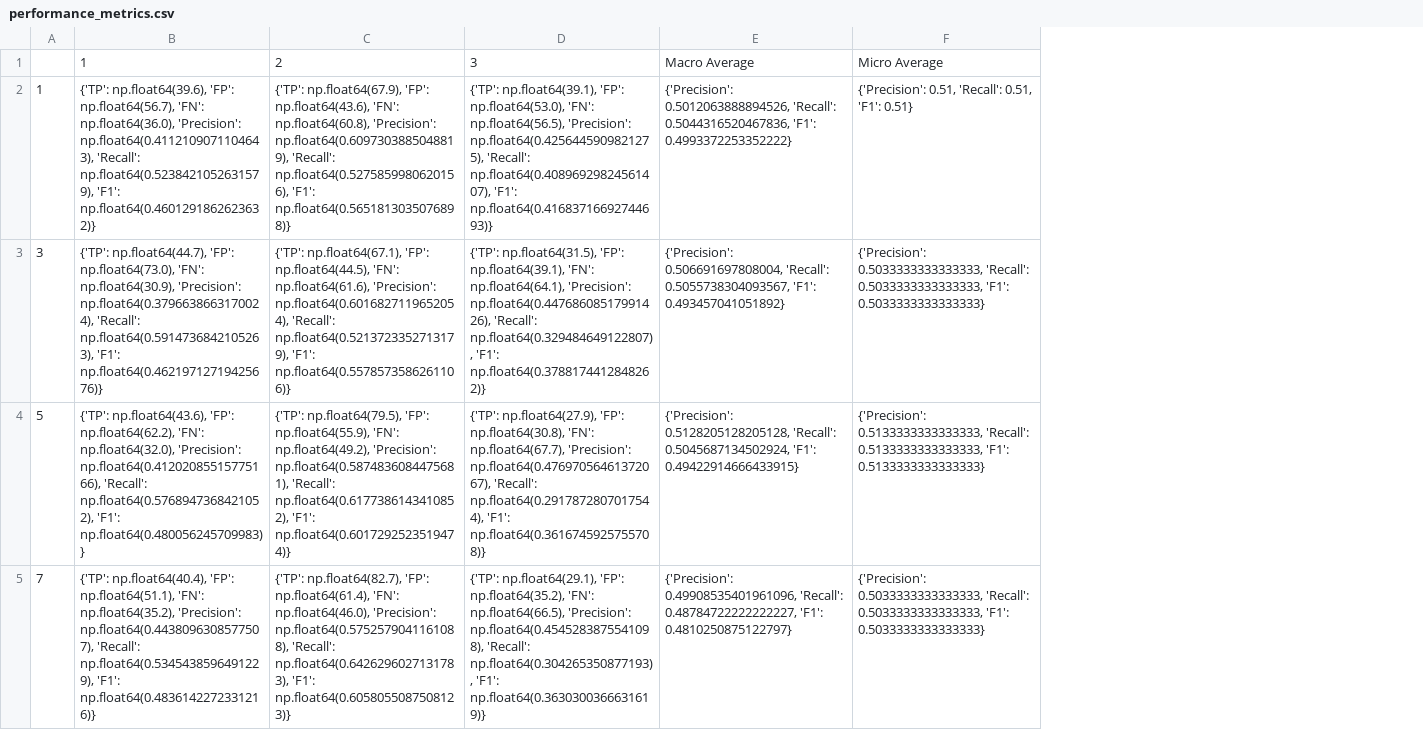
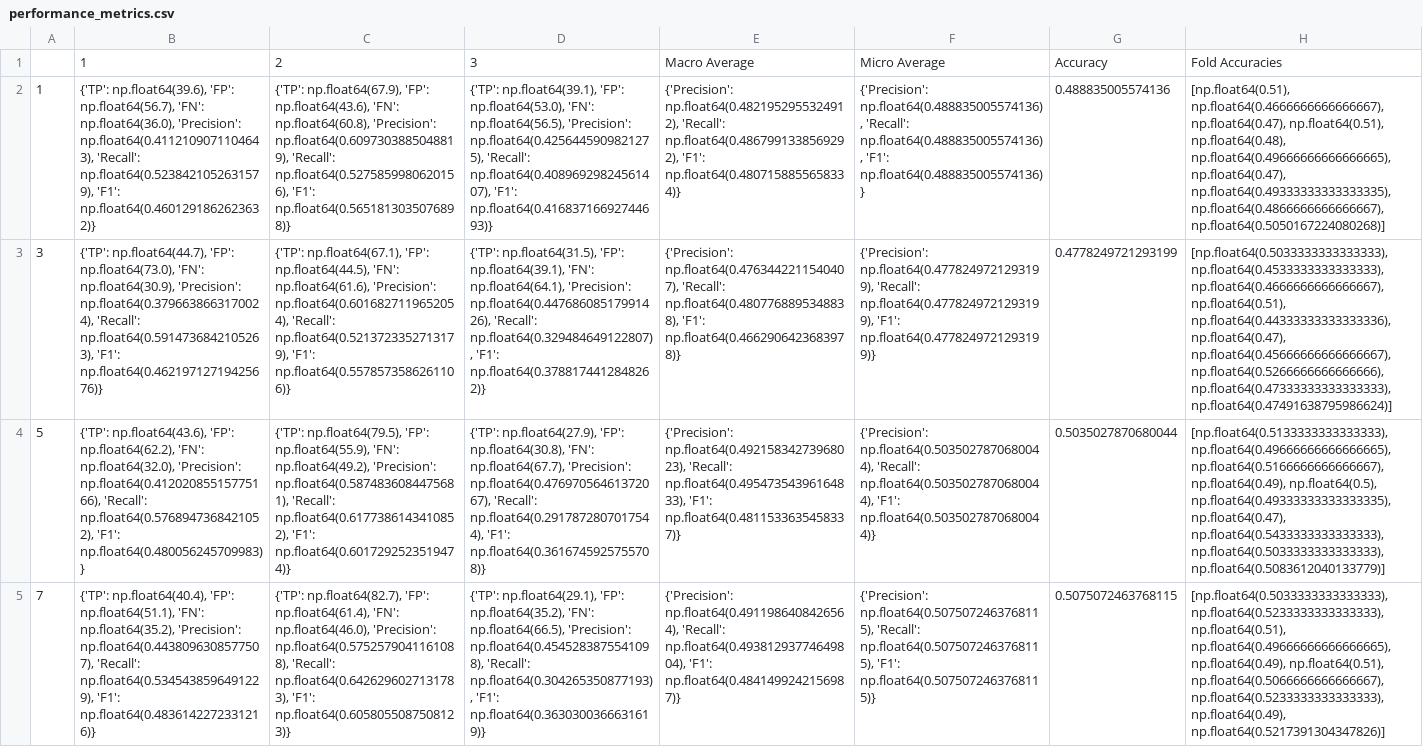
Before and after one commit to FEgebilge/SE-4475-NLP-Assignment, a CSV file: reports/performance_metrics.csv, drawn as a sheet; only a part is shown; removed rows and columns are numbered as before the commit, all else as after; the diff names each change by its address in the sheet, - before the commit and + after, or states it on an @@ line.

Commit message:
add plot accuracy to report as graph

```diff
--- a/reports/performance_metrics.csv
+++ b/reports/performance_metrics.csv
-column E, rows 1-5: Macro Average | {'Precision': 0.5012063888894526, 'Recall': 0.5044316520467836, 'F1': 0.4993372253352222} | {'Precision': 0.506691697808004, 'Recall': 0.5055738304093567, 'F1': 0.493457041051892} | {'Precision': 0.5128205128205128, 'Recall': 0.5045687134502924, 'F1': 0.49422914666433915} | {'Precision': 0.49908535401961096, 'Recall': 0.48784722222222227, 'F1': 0.4810250875122797}
-column F, rows 1-5: Micro Average | {'Precision': 0.51, 'Recall': 0.51, 'F1': 0.51} | {'Precision': 0.5033333333333333, 'Recall': 0.5033333333333333, 'F1': 0.5033333333333333} | {'Precision': 0.5133333333333333, 'Recall': 0.5133333333333333, 'F1': 0.5133333333333333} | {'Precision': 0.5033333333333333, 'Recall': 0.5033333333333333, 'F1': 0.5033333333333333}
+column E, rows 1-5: Macro Average | {'Precision': np.float64(0.4821952955324912), 'Recall': np.float64(0.4867991338569292), 'F1': np.float64(0.4807158855658334)} | {'Precision': np.float64(0.4763442211540407), 'Recall': np.float64(0.4807768895348838), 'F1': np.float64(0.4662906423683978)} | {'Precision': np.float64(0.49215834273968023), 'Recall': np.float64(0.49547354396164833), 'F1': np.float64(0.4811533635458337)} | {'Precision': np.float64(0.4911986408426564), 'Recall': np.float64(0.49381293774649804), 'F1': np.float64(0.4841499242156987)}
+column F, rows 1-5: Micro Average | {'Precision': np.float64(0.488835005574136), 'Recall': np.float64(0.488835005574136), 'F1': np.float64(0.488835005574136)} | {'Precision': np.float64(0.4778249721293199), 'Recall': np.float64(0.4778249721293199), 'F1': np.float64(0.4778249721293199)} | {'Precision': np.float64(0.5035027870680044), 'Recall': np.float64(0.5035027870680044), 'F1': np.float64(0.5035027870680044)} | {'Precision': np.float64(0.5075072463768115), 'Recall': np.float64(0.5075072463768115), 'F1': np.float64(0.5075072463768115)}
+column G, rows 1-5: Accuracy | 0.488835005574136 | 0.4778249721293199 | 0.5035027870680044 | 0.5075072463768115
+column H, rows 1-5: Fold Accuracies | [np.float64(0.51), np.float64(0.4666666666666667), np.float64(0.47), np.float64(0.51), np.float64(0.48), np.float64(0.49666666666666665), np.float64(0.47), np.float64(0.49333333333333335), np.float64(0.4866666666666667), np.float64(0.5050167224080268)] | [np.float64(0.5033333333333333), np.float64(0.4533333333333333), np.float64(0.4666666666666667), np.float64(0.51), np.float64(0.44333333333333336), np.float64(0.47), np.float64(0.45666666666666667), np.float64(0.5266666666666666), np.float64(0.47333333333333333), np.float64(0.47491638795986624)] | [np.float64(0.5133333333333333), np.float64(0.49666666666666665), np.float64(0.5166666666666667), np.float64(0.49), np.float64(0.5), np.float64(0.49333333333333335), np.float64(0.47), np.float64(0.5433333333333333), np.float64(0.5033333333333333), np.float64(0.5083612040133779)] | [np.float64(0.5033333333333333), np.float64(0.5233333333333333), np.float64(0.51), np.float64(0.49666666666666665), np.float64(0.49), np.float64(0.51), np.float64(0.5066666666666667), np.float64(0.5233333333333333), np.float64(0.49), np.float64(0.5217391304347826)]
```
Also changed, not shown: reports/detailed_knn_report.csv, 2 other files.
